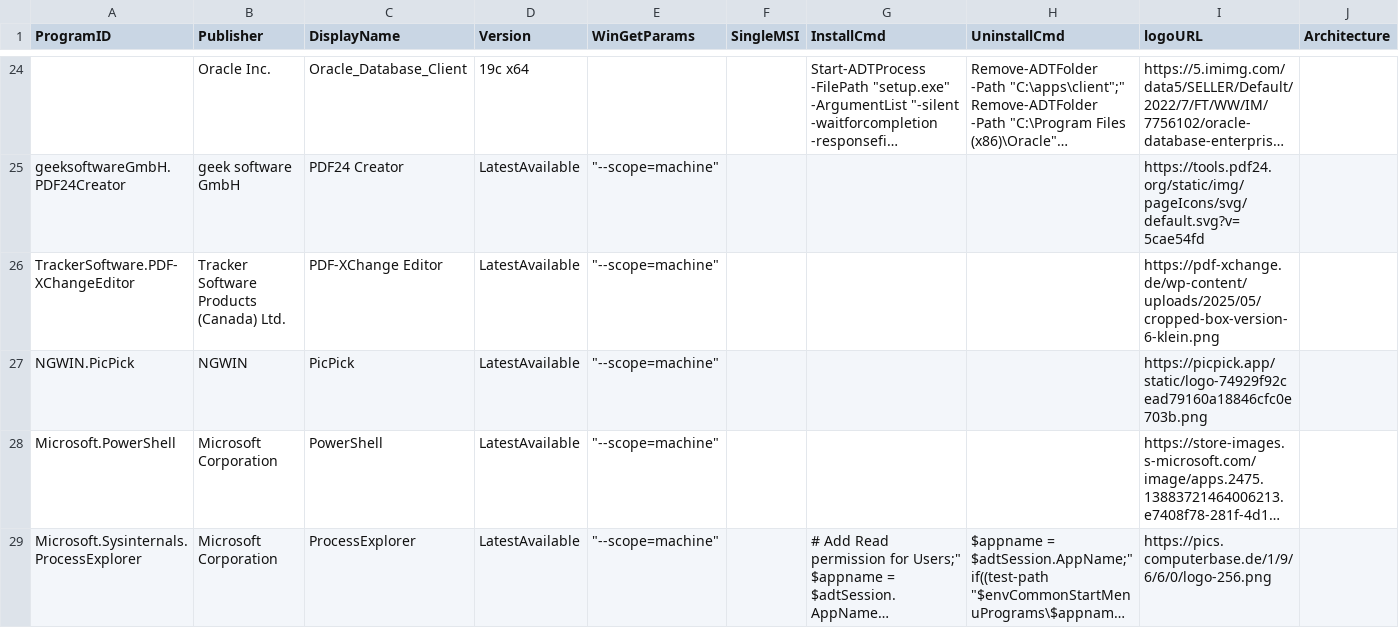
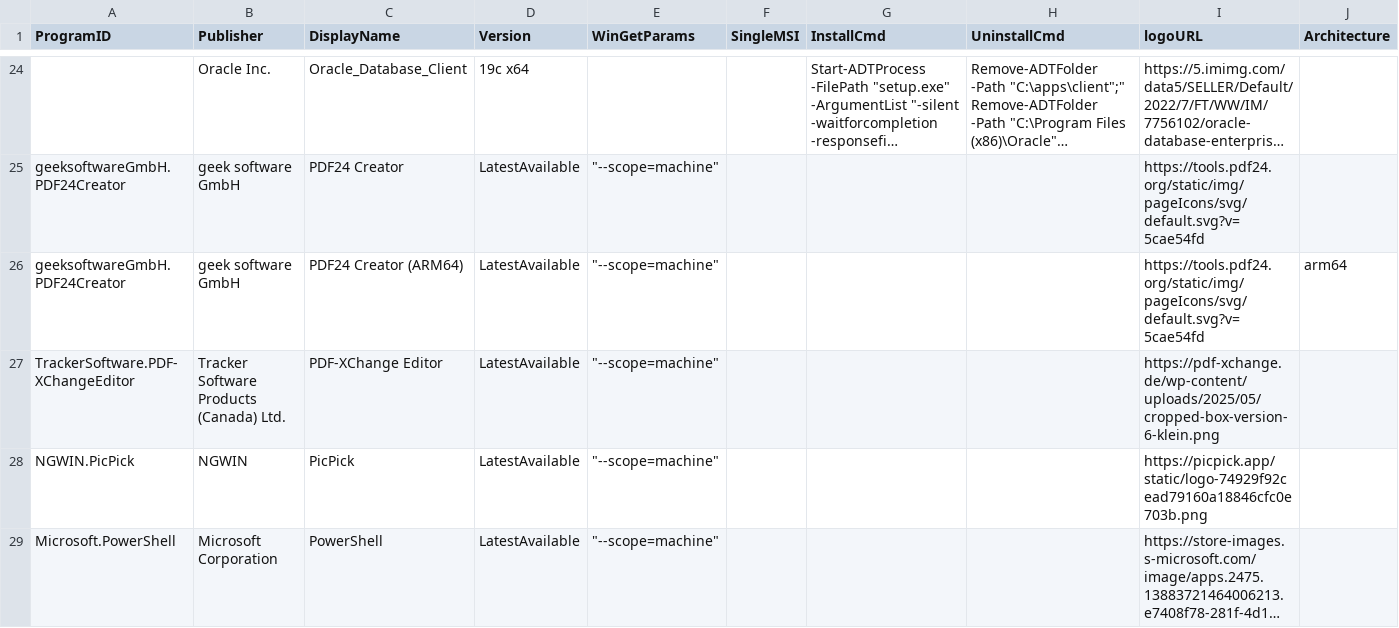
Before and after one commit to azitc-ac/intune-tools, a CSV file: IntuneWin32Helper/Apps.csv, drawn as a sheet; only a part is shown, gaps mark what is left out; the shorter side is filled out with more unchanged rows; long unchanged cells end in …; rows hold the shown columns only; the diff names each change by its address in the sheet, - before the commit and + after, or states it on an @@ line.

```diff
--- a/IntuneWin32Helper/Apps.csv
+++ b/IntuneWin32Helper/Apps.csv
+row 26: geeksoftwareGmbH.PDF24Creator | geek software GmbH | PDF24 Creator (ARM64) | LatestAvailable | "--scope=machine" |  |  |  | https://tools.pdf24.org/static/img/pageIcons/svg/default.svg?v=5cae54fd | arm64
```
